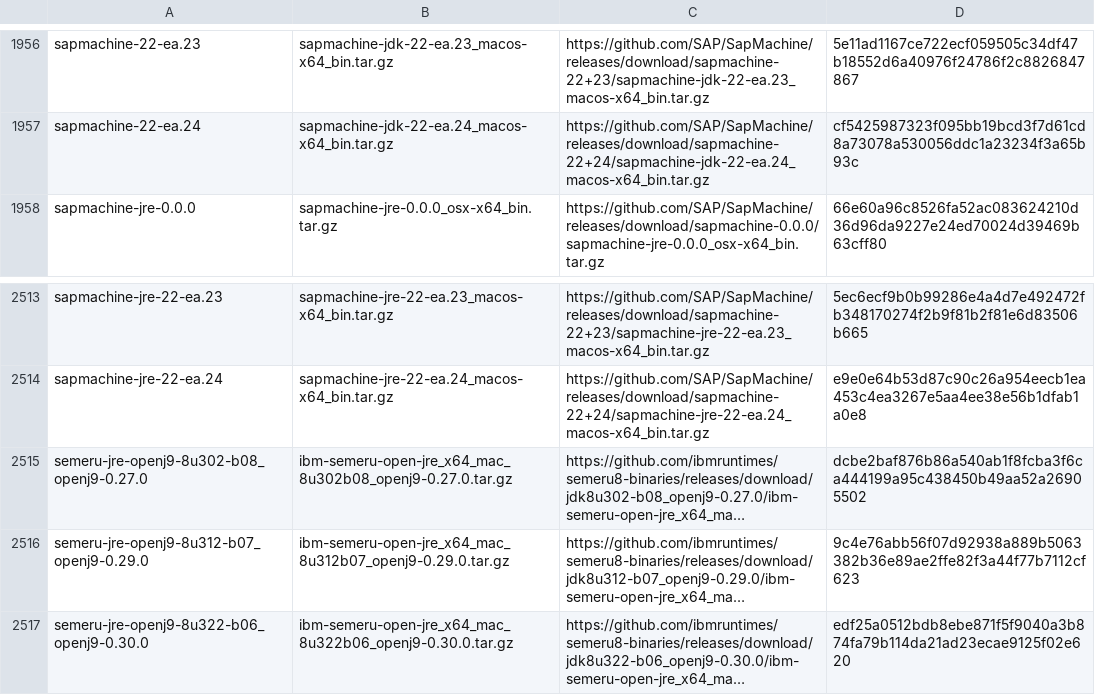
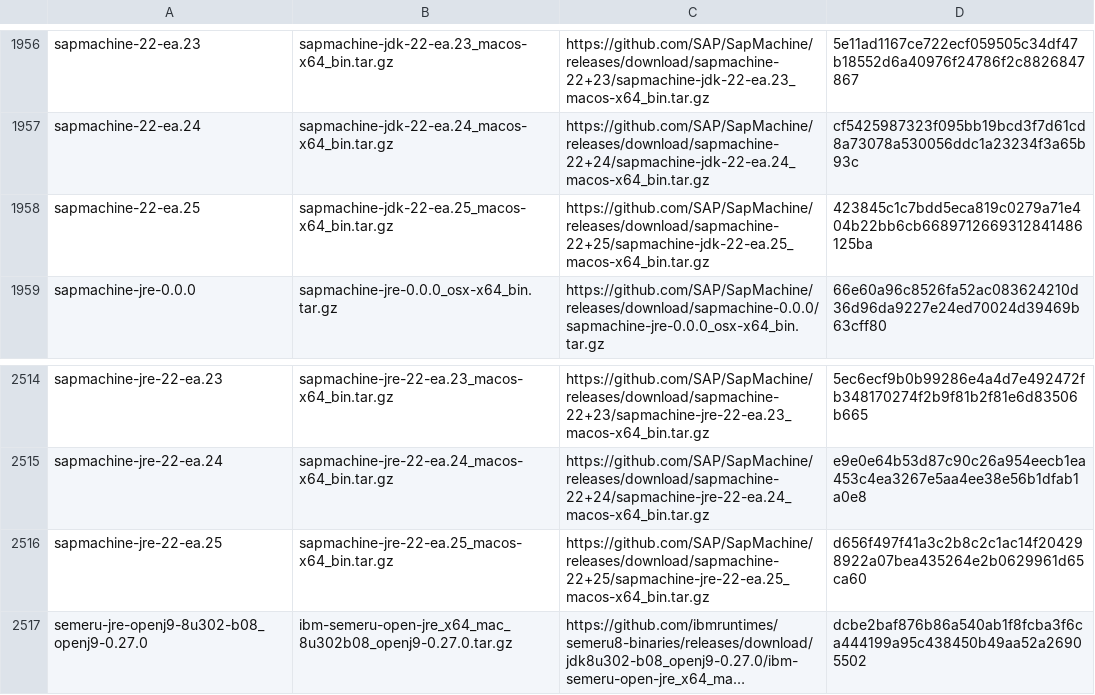
Before and after one commit to halcyon/asdf-java, a TSV file: data/jdk-macosx-x86_64-all.tsv, drawn as a sheet; only a part is shown, gaps mark what is left out; the shorter side is filled out with more unchanged rows; long unchanged cells end in …; the diff names each change by its address in the sheet, - before the commit and + after, or states it on an @@ line.

```diff
--- a/data/jdk-macosx-x86_64-all.tsv
+++ b/data/jdk-macosx-x86_64-all.tsv
+row 1958: sapmachine-22-ea.25 | sapmachine-jdk-22-ea.25_macos-x64_bin.tar.gz | https://github.com/SAP/SapMachine/releases/download/sapmachine-22+25/sapmachine-jdk-22-ea.25_macos-x64_bin.tar.gz | 423845c1c7bdd5eca819c0279a71e404b22bb6cb6689712669312841486125ba
+row 2516: sapmachine-jre-22-ea.25 | sapmachine-jre-22-ea.25_macos-x64_bin.tar.gz | https://github.com/SAP/SapMachine/releases/download/sapmachine-22+25/sapmachine-jre-22-ea.25_macos-x64_bin.tar.gz | d656f497f41a3c2b8c2c1ac14f204298922a07bea435264e2b0629961d65ca60
```
Also changed, not shown: data/jdk-macosx-x86_64-ea.tsv.
